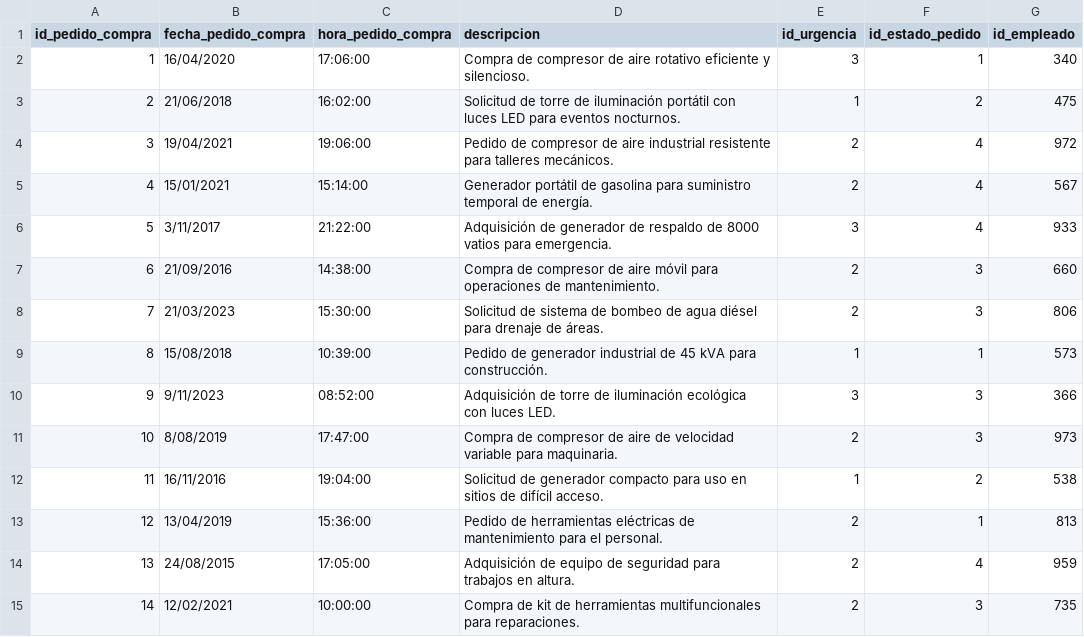
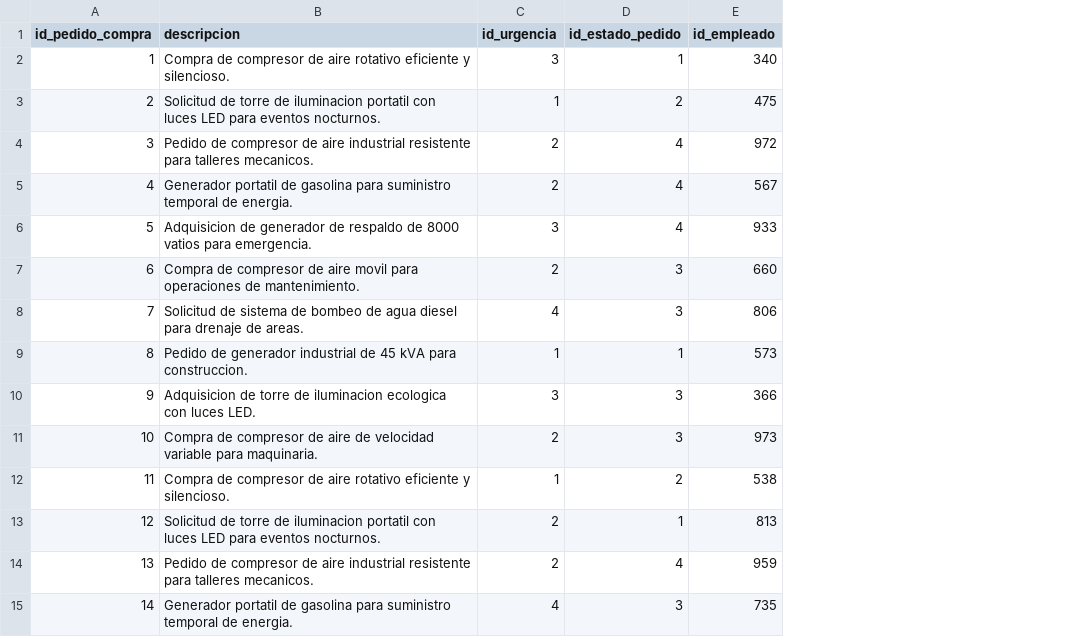
Before and after one commit to fiis-bd242/bd242-grupo3, a CSV file: 7/datos/Pedido_Compra.csv, drawn as a sheet; only a part is shown; removed rows and columns are numbered as before the commit, all else as after; the diff covers the shown part only; the diff names each change by its address in the sheet, - before the commit and + after, or states it on an @@ line.

```diff
--- a/7/datos/Pedido_Compra.csv
+++ b/7/datos/Pedido_Compra.csv
-column B (fecha_pedido_compra), rows 2-15: 16/04/2020 | 21/06/2018 | 19/04/2021 | 15/01/2021 | 3/11/2017 | 21/09/2016 | 21/03/2023 | 15/08/2018 | 9/11/2023 | 8/08/2019 | 16/11/2016 | 13/04/2019 | 24/08/2015 | 12/02/2021
-column C (hora_pedido_compra), rows 2-15: 17:06:00 | 16:02:00 | 19:06:00 | 15:14:00 | 21:22:00 | 14:38:00 | 15:30:00 | 10:39:00 | 08:52:00 | 17:47:00 | 19:04:00 | 15:36:00 | 17:05:00 | 10:00:00
-B3 (descripcion): …torre de iluminación portátil con luces…
+B3 (descripcion): …torre de iluminacion portatil con luces…
-B4 (descripcion): …para talleres mecánicos.
+B4 (descripcion): …para talleres mecanicos.
-B5 (descripcion): Generador portátil de gasolina para suministro temporal de energía.
+B5 (descripcion): Generador portatil de gasolina para suministro temporal de energia.
-B6 (descripcion): Adquisición de generador…
+B6 (descripcion): Adquisicion de generador…
-B7 (descripcion): …de aire móvil para operaciones…
+B7 (descripcion): …de aire movil para operaciones…
-B8 (descripcion): …de agua diésel para drenaje de áreas.
+B8 (descripcion): …de agua diesel para drenaje de areas.
-C8 (id_urgencia): 2
+C8 (id_urgencia): 4
-B9 (descripcion): …kVA para construcción.
+B9 (descripcion): …kVA para construccion.
-B10 (descripcion): Adquisición de torre de iluminación ecológica con luces…
+B10 (descripcion): Adquisicion de torre de iluminacion ecologica con luces…
-B12 (descripcion): Solicitud de generador compacto para uso en sitios de difícil acceso.
+B12 (descripcion): Compra de compresor de aire rotativo eficiente y silencioso.
-B13 (descripcion): Pedido de herramientas eléctricas de mantenimiento para el personal.
+B13 (descripcion): Solicitud de torre de iluminacion portatil con luces LED para eventos nocturnos.
-B14 (descripcion): Adquisición de equipo de seguridad para trabajos en altura.
+B14 (descripcion): Pedido de compresor de aire industrial resistente para talleres mecanicos.
-B15 (descripcion): Compra de kit de herramientas multifuncionales para reparaciones.
+B15 (descripcion): Generador portatil de gasolina para suministro temporal de energia.
-C15 (id_urgencia): 2
+C15 (id_urgencia): 4
```
Also changed, not shown: 137 edited cells elsewhere in this file, 7/datos/Detalle_Pedido_Compra.csv, 7/datos/Orden_de_Compra.csv, 2 other files.
